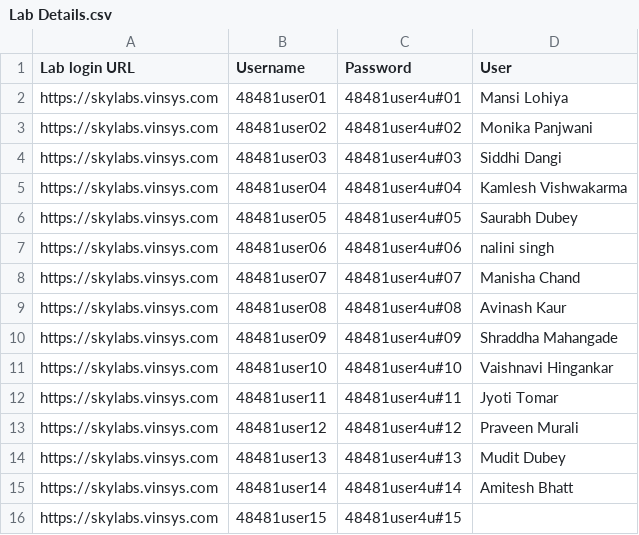
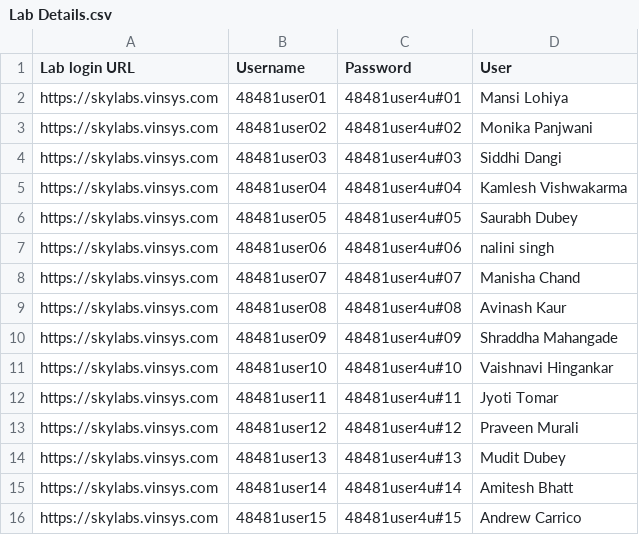
Before and after one commit to knowledge-corner/Cummins_Material, a CSV file: Lab Details.csv, drawn as a sheet.

```diff
--- a/Lab Details.csv
+++ b/Lab Details.csv
@@ -15,2 +15,2 @@ https://skylabs.vinsys.com,48481user13,48481user4u#13,Mudit Dubey
 https://skylabs.vinsys.com,48481user14,48481user4u#14,Amitesh Bhatt
-https://skylabs.vinsys.com,48481user15,48481user4u#15,
+https://skylabs.vinsys.com,48481user15,48481user4u#15,Andrew Carrico
```
Also changed, not shown: 1 other file.
